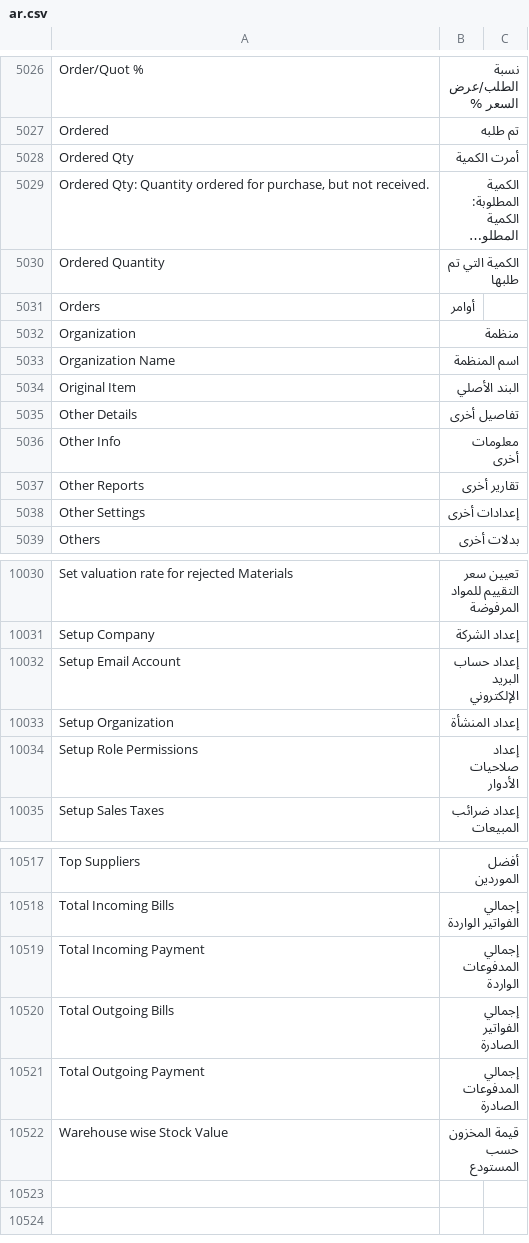
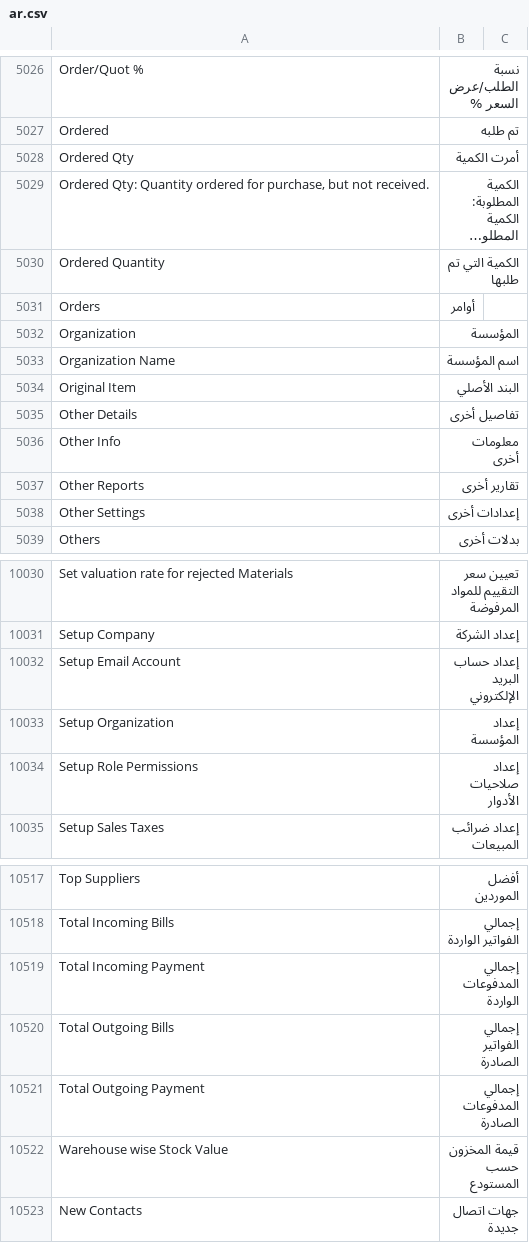
Before and after one commit to ibrahim317/erpnext-arabic-full-translation, a CSV file: arabic_translations/locale/other-apps/v15/erpnext/erpnext/translations/ar.csv, drawn as a sheet; only a part is shown, gaps mark what is left out; long unchanged cells end in ….

```diff
--- a/arabic_translations/locale/other-apps/v15/erpnext/erpnext/translations/ar.csv
+++ b/arabic_translations/locale/other-apps/v15/erpnext/erpnext/translations/ar.csv
@@ -5364,4 +5364,4 @@ Ordered Quantity,الكمية التي تم طلبها,
 Orders,أوامر,
-Organization,منظمة,
-Organization Name,اسم المنظمة,
+Organization,المؤسسة,
+Organization Name,اسم المؤسسة,
 Original Item,البند الأصلي,
@@ -10413,3 +10413,3 @@ Setup Company,إعداد الشركة,
 Setup Email Account,إعداد حساب البريد الإلكتروني,
-Setup Organization,إعداد المنشأة,
+Setup Organization,إعداد المؤسسة,
 Setup Role Permissions,إعداد صلاحيات الأدوار,
@@ -10907 +10907,2 @@ Total Outgoing Payment,إجمالي المدفوعات الصادرة,
 Warehouse wise Stock Value,قيمة المخزون حسب المستودع,
+New Contacts,جهات اتصال جديدة,
```
Also changed, not shown: arabic_translations/locale/other-apps/v15/frappe/frappe/translations/ar.csv, 7 other files.
